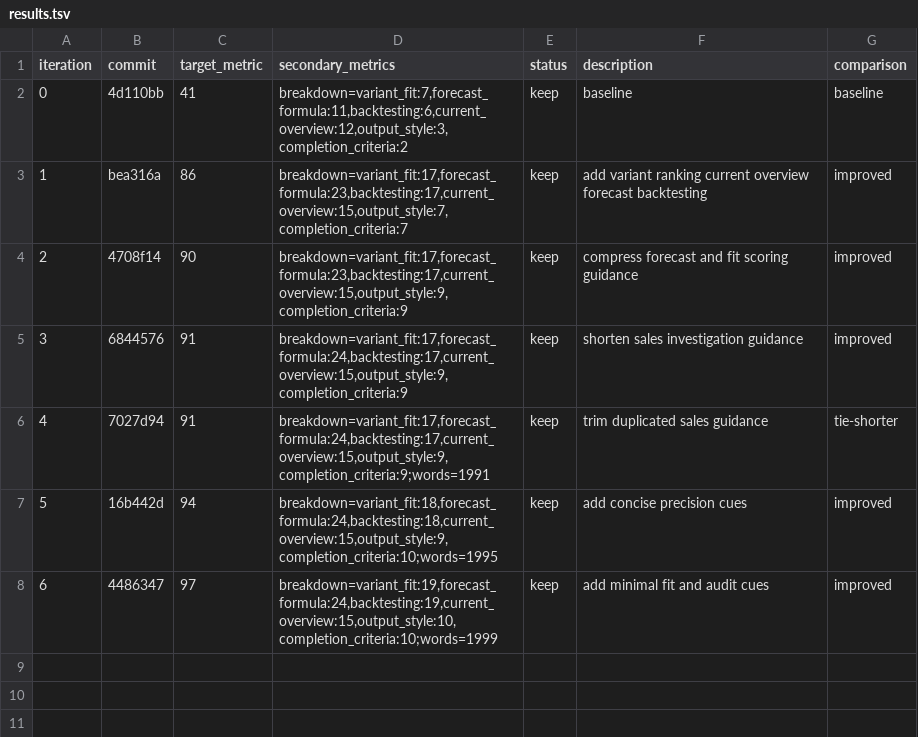
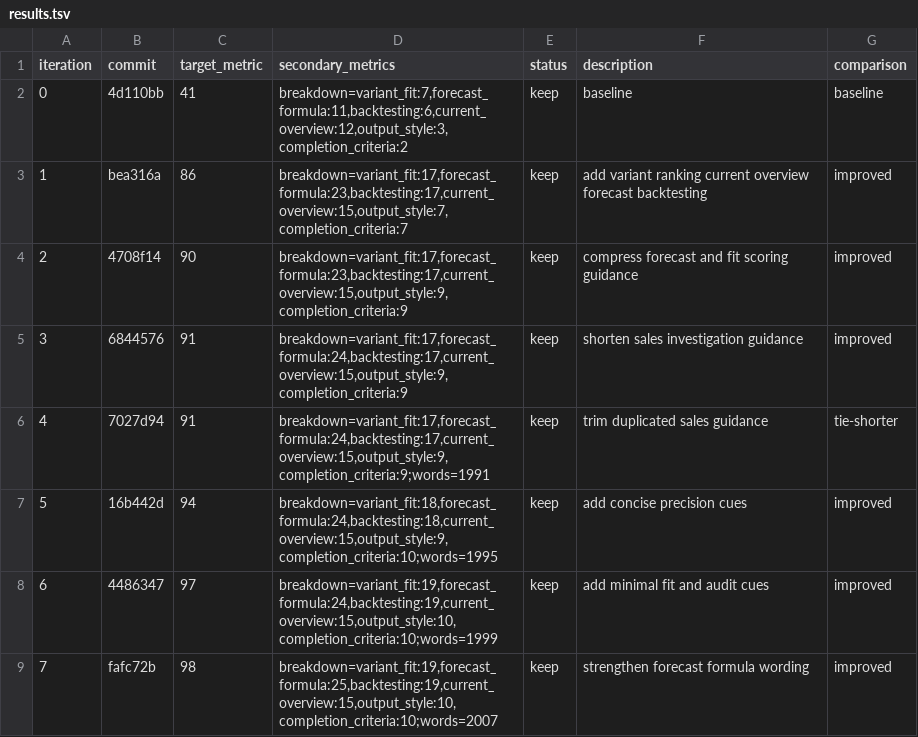
Before and after one commit to ousatov-ua/ai-skills, a TSV file: results.tsv, drawn as a sheet.

Commit message:
experiment: strengthen forecast formula wording

```diff
--- a/results.tsv
+++ b/results.tsv
@@ -8 +8,2 @@ iteration	commit	target_metric	secondary_metrics	status	description	comparison
 6	4486347	97	breakdown=variant_fit:19,forecast_formula:24,backtesting:19,current_overview:15,output_style:10,completion_criteria:10;words=1999	keep	add minimal fit and audit cues	improved
+7	fafc72b	98	breakdown=variant_fit:19,forecast_formula:25,backtesting:19,current_overview:15,output_style:10,completion_criteria:10;words=2007	keep	strengthen forecast formula wording	improved
```
Also changed, not shown: 1 other file.
